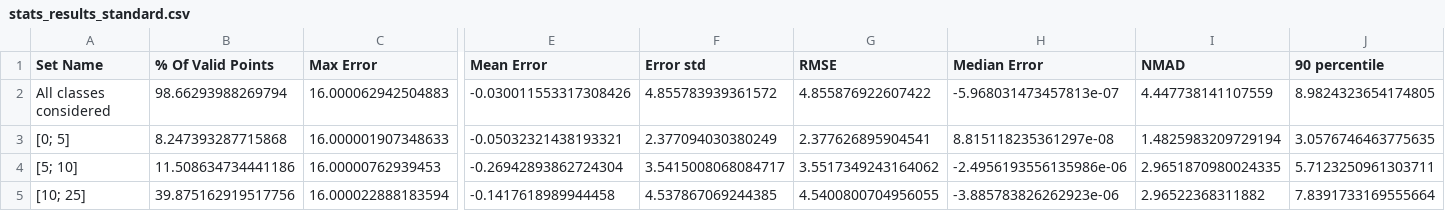
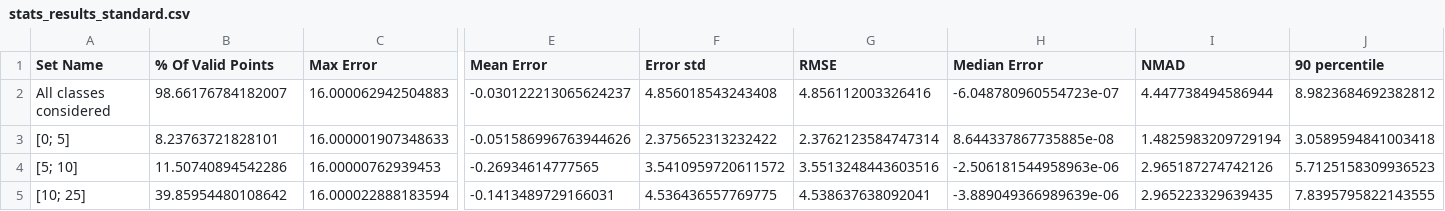
Before and after one commit to CNES/demcompare, a CSV file: test_baseline/stats_results_standard.csv, drawn as a sheet; only a part is shown, gaps mark what is left out; the diff covers the shown part only; the diff names each change by its address in the sheet, - before the commit and + after, or states it on an @@ line.

```diff
--- a/test_baseline/stats_results_standard.csv
+++ b/test_baseline/stats_results_standard.csv
-B2 (% Of Valid Points): 98.66293988269794
+B2 (% Of Valid Points): 98.66176784182007
-E2 (Mean Error): -0.030011553317308426
+E2 (Mean Error): -0.030122213065624237
-F2 (Error std): 4.855783939361572
+F2 (Error std): 4.856018543243408
-G2 (RMSE): 4.855876922607422
+G2 (RMSE): 4.856112003326416
-H2 (Median Error): -5.968031473457813e-07
+H2 (Median Error): -6.048780960554723e-07
-I2 (NMAD): 4.447738141107559
+I2 (NMAD): 4.447738494586944
-J2 (90 percentile): 8.9824323654174805
+J2 (90 percentile): 8.9823684692382812
-B3 (% Of Valid Points): 8.247393287715868
+B3 (% Of Valid Points): 8.23763721828101
-E3 (Mean Error): -0.05032321438193321
+E3 (Mean Error): -0.051586996763944626
-F3 (Error std): 2.377094030380249
+F3 (Error std): 2.375652313232422
-G3 (RMSE): 2.377626895904541
+G3 (RMSE): 2.3762123584747314
-H3 (Median Error): 8.815118235361297e-08
+H3 (Median Error): 8.644337867735885e-08
-J3 (90 percentile): 3.0576746463775635
+J3 (90 percentile): 3.0589594841003418
-B4 (% Of Valid Points): 11.508634734441186
+B4 (% Of Valid Points): 11.50740894542286
-E4 (Mean Error): -0.26942893862724304
+E4 (Mean Error): -0.26934614777565
-F4 (Error std): 3.5415008068084717
+F4 (Error std): 3.5410959720611572
-G4 (RMSE): 3.5517349243164062
+G4 (RMSE): 3.5513248443603516
-H4 (Median Error): -2.4956193556135986e-06
+H4 (Median Error): -2.506181544958963e-06
-I4 (NMAD): 2.9651870980024335
+I4 (NMAD): 2.965187274742126
-J4 (90 percentile): 5.7123250961303711
+J4 (90 percentile): 5.7125158309936523
-B5 (% Of Valid Points): 39.875162919517756
+B5 (% Of Valid Points): 39.85954480108642
-E5 (Mean Error): -0.1417618989944458
+E5 (Mean Error): -0.1413489729166031
-F5 (Error std): 4.537867069244385
+F5 (Error std): 4.536436557769775
-G5 (RMSE): 4.5400800704956055
+G5 (RMSE): 4.538637638092041
-H5 (Median Error): -3.885783826262923e-06
+H5 (Median Error): -3.889049366989639e-06
-I5 (NMAD): 2.96522368311882
+I5 (NMAD): 2.965223329639435
-J5 (90 percentile): 7.8391733169555664
+J5 (90 percentile): 7.8395795822143555
```
Also changed, not shown: 14 edited cells elsewhere in this file, test_baseline/stats_results_coherent-classification.csv, test_baseline/stats_results_incoherent-classification.csv, 10 other files.
